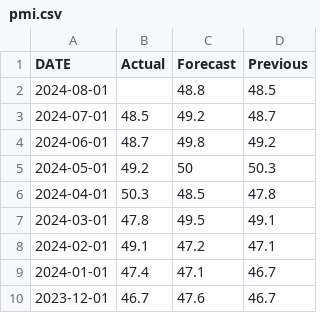
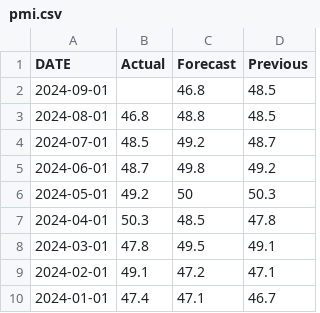
Before and after one commit to LL145/MarketSage, a CSV file: data/pmi.csv, drawn as a sheet; only a part is shown; the shorter side is filled out with more unchanged rows.

```diff
--- a/data/pmi.csv
+++ b/data/pmi.csv
@@ -1,3 +1,4 @@
 DATE,Actual,Forecast,Previous
-2024-08-01,,48.8,48.5
+2024-09-01,,46.8,48.5
+2024-08-01,46.8,48.8,48.5
 2024-07-01,48.5,49.2,48.7
```
Also changed, not shown: config/data_config.csv, 18 other files.
